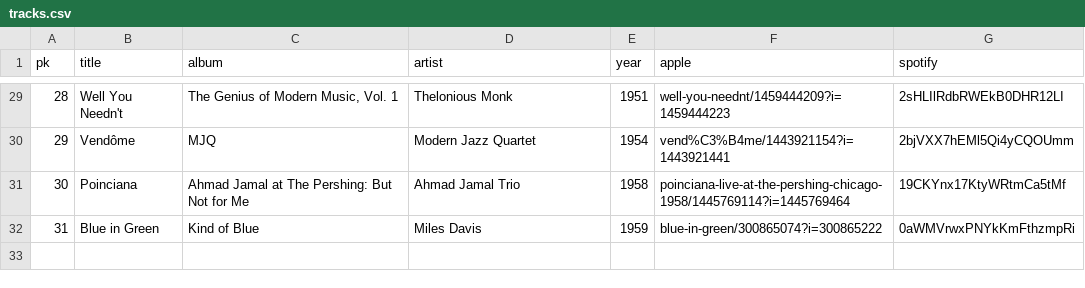
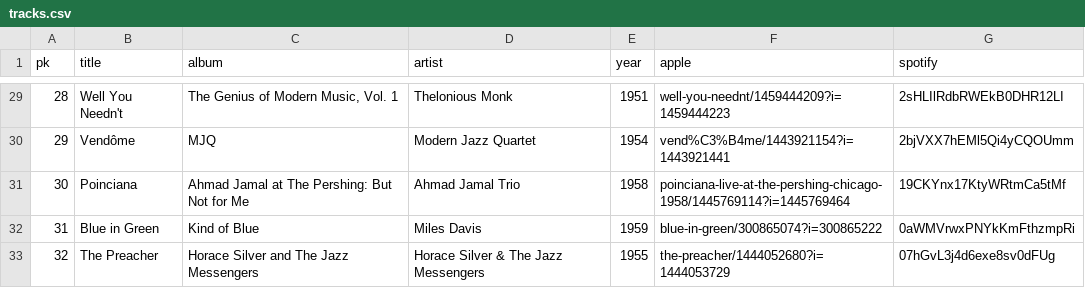
Before and after one commit to legion80/jazzpianists-org, a CSV file: _data/tracks.csv, drawn as a sheet; only a part is shown, gaps mark what is left out; the diff names each change by its address in the sheet, - before the commit and + after, or states it on an @@ line.

Commit message:
Update Silver

```diff
--- a/_data/tracks.csv
+++ b/_data/tracks.csv
+row 33: 32 | The Preacher | Horace Silver and The Jazz Messengers | Horace Silver & The Jazz Messengers | 1955 | the-preacher/1444052680?i=1444053729 | 07hGvL3j4d6exe8sv0dFUg
```
Also changed, not shown: 1 other file.
